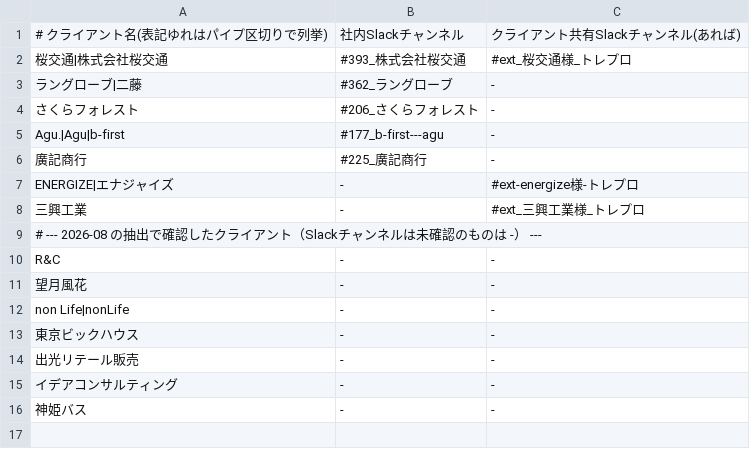
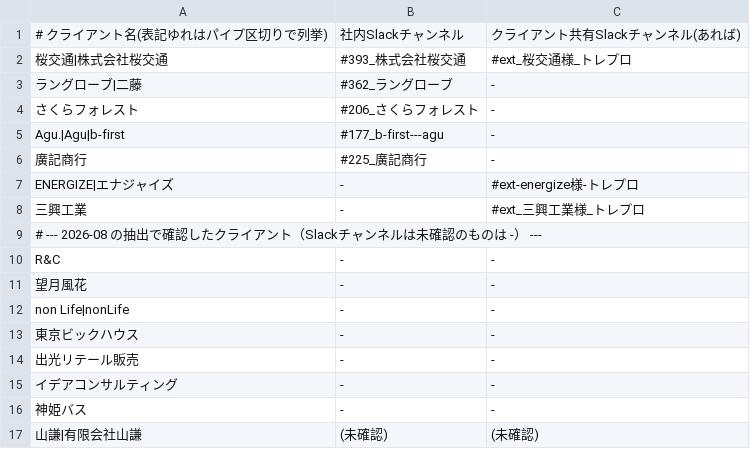
Before and after one commit to y-minami-oss/-, a TSV file: .claude/skills/meeting-transcript/clients.tsv, drawn as a sheet; the diff names each change by its address in the sheet, - before the commit and + after, or states it on an @@ line.

```diff
--- a/.claude/skills/meeting-transcript/clients.tsv
+++ b/.claude/skills/meeting-transcript/clients.tsv
+row 17: 山謙|有限会社山謙 | (未確認) | (未確認)
```
